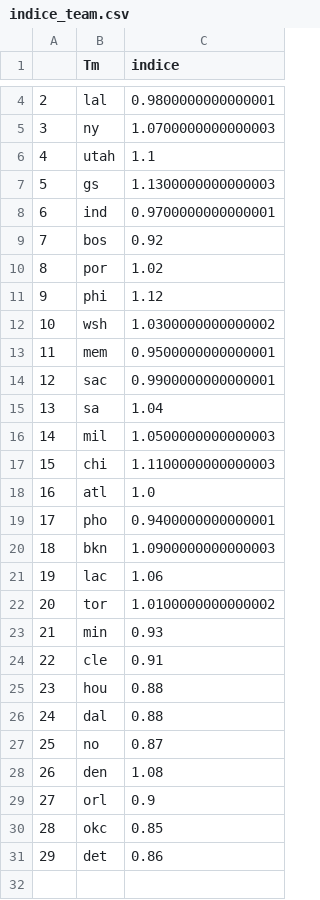
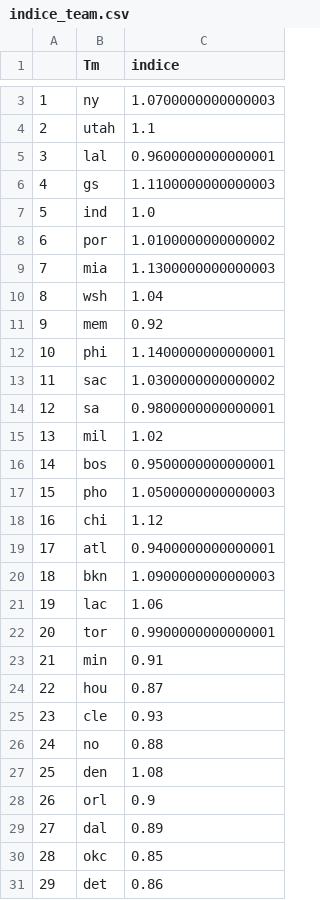
Before and after one commit to BastienChicot/NBApp_streamlit, a CSV file: data/indice_team.csv, drawn as a sheet; only a part is shown, gaps mark what is left out; removed rows and columns are numbered as before the commit, all else as after; the diff covers the shown part only; the diff names each change by its address in the sheet, - before the commit and + after, or states it on an @@ line.

```diff
--- a/data/indice_team.csv
+++ b/data/indice_team.csv
@@ column A renumbered between rows 2 and 28 @@
-row 4: 2 | lal | 0.9800000000000001
+row 5: 3 | lal | 0.9600000000000001
-C6 (indice): 1.1300000000000003
+C6 (indice): 1.1100000000000003
-C7 (indice): 0.9700000000000001
+C7 (indice): 1.0
-row 9: 7 | bos | 0.92
-C8 (indice): 1.02
+C8 (indice): 1.0100000000000002
-row 11: 9 | phi | 1.12
+row 9: 7 | mia | 1.1300000000000003
-C10 (indice): 1.0300000000000002
+C10 (indice): 1.04
-C11 (indice): 0.9500000000000001
+C11 (indice): 0.92
+row 12: 10 | phi | 1.1400000000000001
-C13 (indice): 0.9900000000000001
+C13 (indice): 1.0300000000000002
-C14 (indice): 1.04
+C14 (indice): 0.9800000000000001
-C15 (indice): 1.0500000000000003
+C15 (indice): 1.02
+row 16: 14 | bos | 0.9500000000000001
+row 17: 15 | pho | 1.0500000000000003
-C18 (indice): 1.1100000000000003
+C18 (indice): 1.12
-C19 (indice): 1.0
+C19 (indice): 0.9400000000000001
-row 19: 17 | pho | 0.9400000000000001
-C22 (indice): 1.0100000000000002
+C22 (indice): 0.9900000000000001
-C23 (indice): 0.93
+C23 (indice): 0.91
-row 24: 22 | cle | 0.91
-C24 (indice): 0.88
+C24 (indice): 0.87
-row 26: 24 | dal | 0.88
+row 25: 23 | cle | 0.93
-C26 (indice): 0.87
+C26 (indice): 0.88
+row 29: 27 | dal | 0.89
```
Also changed, not shown: 1 removed row and 1 edited cell elsewhere in this file, Config/roster.csv, data/Base_simu.csv, 23 other files.
